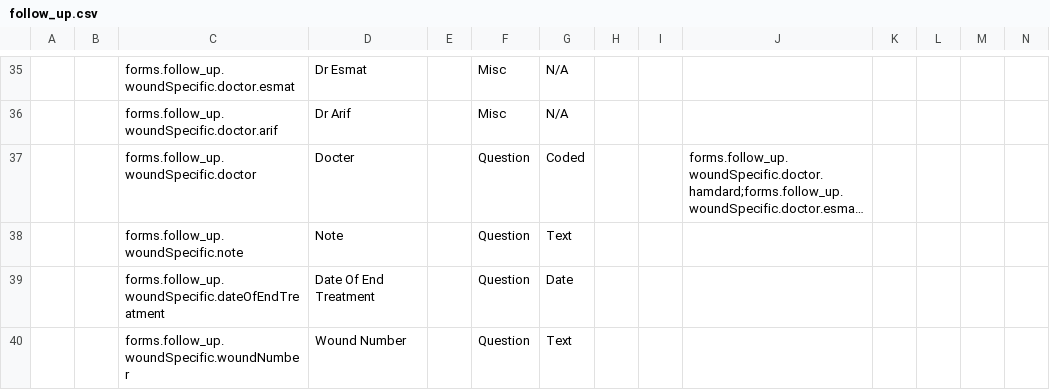
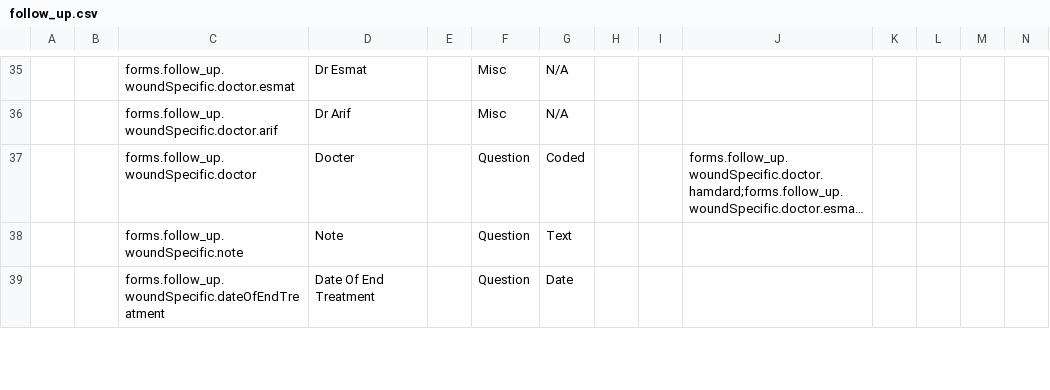
Before and after one commit to Belal-Noory/kunduz-wcc-bahmni-config, a CSV file: openmrs-module-initializer/configuration/concepts/follow_up.csv, drawn as a sheet; only a part is shown, gaps mark what is left out; long unchanged cells end in …; rows hold the shown columns only; the diff covers the shown part only; the diff names each change by its address in the sheet, - before the commit and + after, or states it on an @@ line.

Commit message:
obs to obs first configuration

```diff
--- a/openmrs-module-initializer/configuration/concepts/follow_up.csv
+++ b/openmrs-module-initializer/configuration/concepts/follow_up.csv
-row 40:  |  | forms.follow_up.woundSpecific.woundNumber | Wound Number |  | Question | Text
```
Also changed, not shown: 1 edited cell elsewhere in this file, 1 other file.
